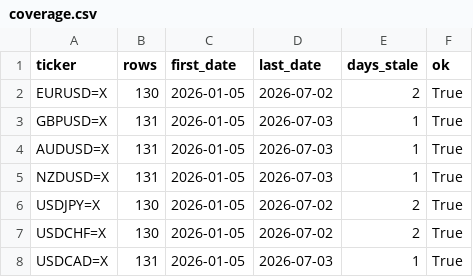
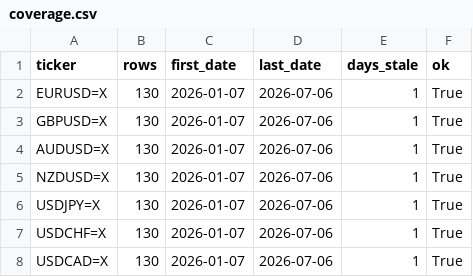
Before and after one commit to rari812/fx-momentum-data, a CSV file: data/coverage.csv, drawn as a sheet.

```diff
--- a/data/coverage.csv
+++ b/data/coverage.csv
@@ -1,8 +1,8 @@
 ticker,rows,first_date,last_date,days_stale,ok
-EURUSD=X,130,2026-01-05,2026-07-02,2,True
-GBPUSD=X,131,2026-01-05,2026-07-03,1,True
-AUDUSD=X,131,2026-01-05,2026-07-03,1,True
-NZDUSD=X,131,2026-01-05,2026-07-03,1,True
-USDJPY=X,130,2026-01-05,2026-07-02,2,True
-USDCHF=X,130,2026-01-05,2026-07-02,2,True
-USDCAD=X,131,2026-01-05,2026-07-03,1,True
+EURUSD=X,130,2026-01-07,2026-07-06,1,True
+GBPUSD=X,130,2026-01-07,2026-07-06,1,True
+AUDUSD=X,130,2026-01-07,2026-07-06,1,True
+NZDUSD=X,130,2026-01-07,2026-07-06,1,True
+USDJPY=X,130,2026-01-07,2026-07-06,1,True
+USDCHF=X,130,2026-01-07,2026-07-06,1,True
+USDCAD=X,130,2026-01-07,2026-07-06,1,True
```
Also changed, not shown: data/fx_daily.csv, 1 other file.
